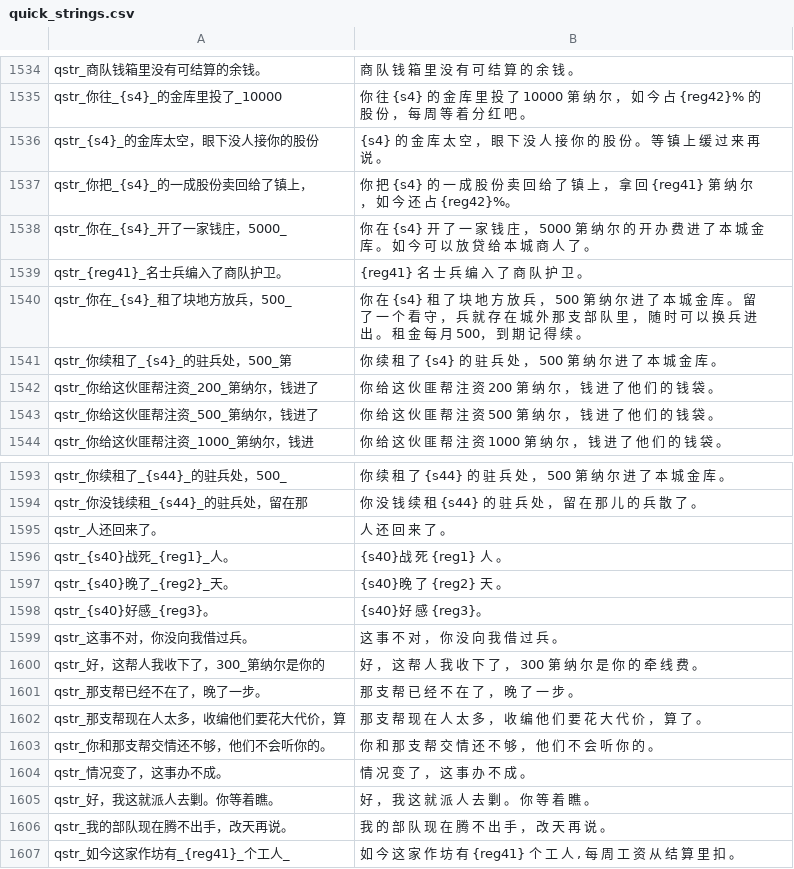
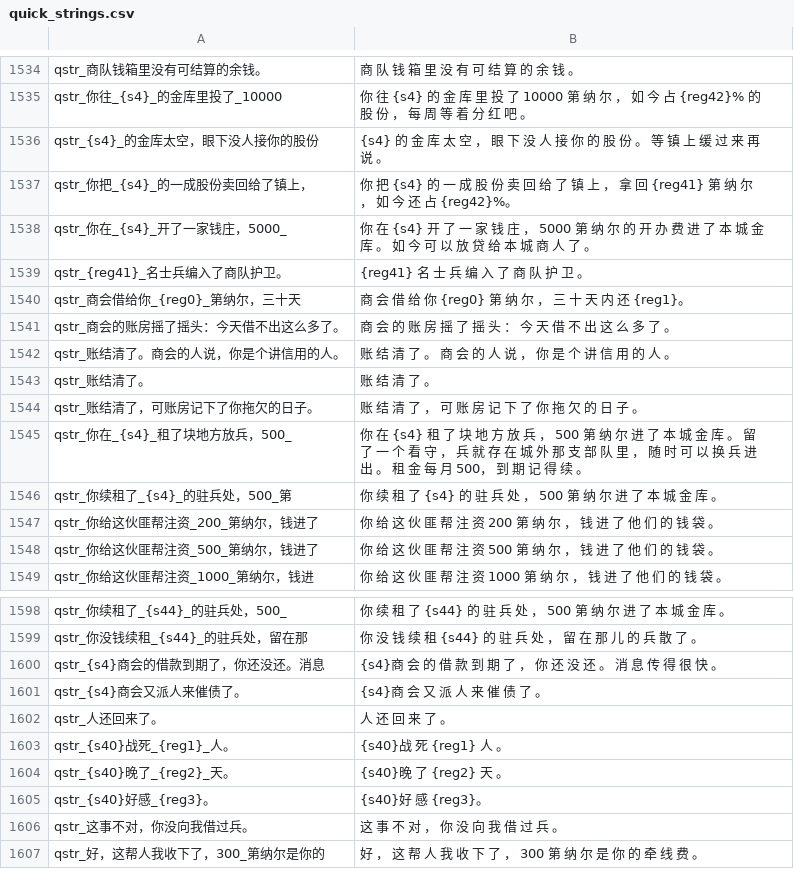
Before and after one commit to Augdgasjkh354-lang/ok, a CSV file: localization/cns/quick_strings.csv, drawn as a sheet; only a part is shown, gaps mark what is left out; the shorter side is filled out with more unchanged rows.

```diff
--- a/localization/cns/quick_strings.csv
+++ b/localization/cns/quick_strings.csv
@@ -1539,2 +1539,7 @@ qstr_你在_{s4}_开了一家钱庄，5000_|你 在 {s4} 开 了 一 家 钱 庄
 qstr_{reg41}_名士兵编入了商队护卫。|{reg41} 名 士 兵 编 入 了 商 队 护 卫 。
+qstr_商会借给你_{reg0}_第纳尔，三十天|商 会 借 给 你 {reg0} 第 纳 尔 ， 三 十 天 内 还 {reg1}。
+qstr_商会的账房摇了摇头：今天借不出这么多了。|商 会 的 账 房 摇 了 摇 头 ： 今 天 借 不 出 这 么 多 了 。
+qstr_账结清了。商会的人说，你是个讲信用的人。|账 结 清 了 。 商 会 的 人 说 ， 你 是 个 讲 信 用 的 人 。
+qstr_账结清了。|账 结 清 了 。
+qstr_账结清了，可账房记下了你拖欠的日子。|账 结 清 了 ， 可 账 房 记 下 了 你 拖 欠 的 日 子 。
 qstr_你在_{s4}_租了块地方放兵，500_|你 在 {s4} 租 了 块 地 方 放 兵 ， 500 第 纳 尔 进 了 本 城 金 库 。 留 了 一 个 看 守 ， 兵 就 存 在 城 外 那 支 部 队 里 ， 随 时 可 以 换 兵 进 出 。 租 金 每 月 500， 到 期 记 得 续 。
@@ -1594,2 +1599,4 @@ qstr_你续租了_{s44}_的驻兵处，500_|你 续 租 了 {s44} 的 驻 兵
 qstr_你没钱续租_{s44}_的驻兵处，留在那|你 没 钱 续 租 {s44} 的 驻 兵 处 ， 留 在 那 儿 的 兵 散 了 。
+qstr_{s4}商会的借款到期了，你还没还。消息|{s4}商 会 的 借 款 到 期 了 ， 你 还 没 还 。 消 息 传 得 很 快 。
+qstr_{s4}商会又派人来催债了。|{s4}商 会 又 派 人 来 催 债 了 。
 qstr_人还回来了。|人 还 回 来 了 。
```
Also changed, not shown: localization/cn_s/game_menus.csv, localization/cn_s/quick_strings.csv, 26 other files.
